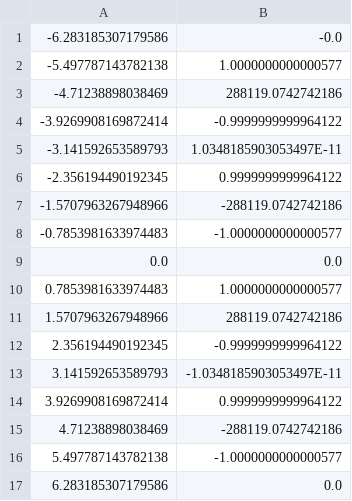
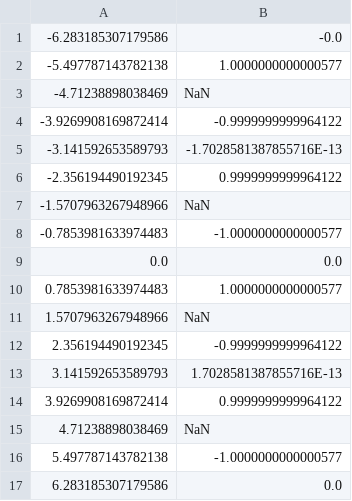
Before and after one commit to maxprih/tpo-lab2, a CSV file: src/main/resources/CsvFiles/Outputs/TanOut.csv, drawn as a sheet.

```diff
--- a/src/main/resources/CsvFiles/Outputs/TanOut.csv
+++ b/src/main/resources/CsvFiles/Outputs/TanOut.csv
@@ -2,7 +2,7 @@
 -5.497787143782138,1.0000000000000577
--4.71238898038469,288119.0742742186
+-4.71238898038469,NaN
 -3.9269908169872414,-0.9999999999964122
--3.141592653589793,1.0348185903053497E-11
+-3.141592653589793,-1.7028581387855716E-13
 -2.356194490192345,0.9999999999964122
--1.5707963267948966,-288119.0742742186
+-1.5707963267948966,NaN
 -0.7853981633974483,-1.0000000000000577
@@ -10,7 +10,7 @@
 0.7853981633974483,1.0000000000000577
-1.5707963267948966,288119.0742742186
+1.5707963267948966,NaN
 2.356194490192345,-0.9999999999964122
-3.141592653589793,-1.0348185903053497E-11
+3.141592653589793,1.7028581387855716E-13
 3.9269908169872414,0.9999999999964122
-4.71238898038469,-288119.0742742186
+4.71238898038469,NaN
 5.497787143782138,-1.0000000000000577
```
Also changed, not shown: src/main/resources/CsvFiles/Outputs/CotOut.csv, src/main/resources/CsvFiles/Outputs/CscOut.csv, 29 other files.
